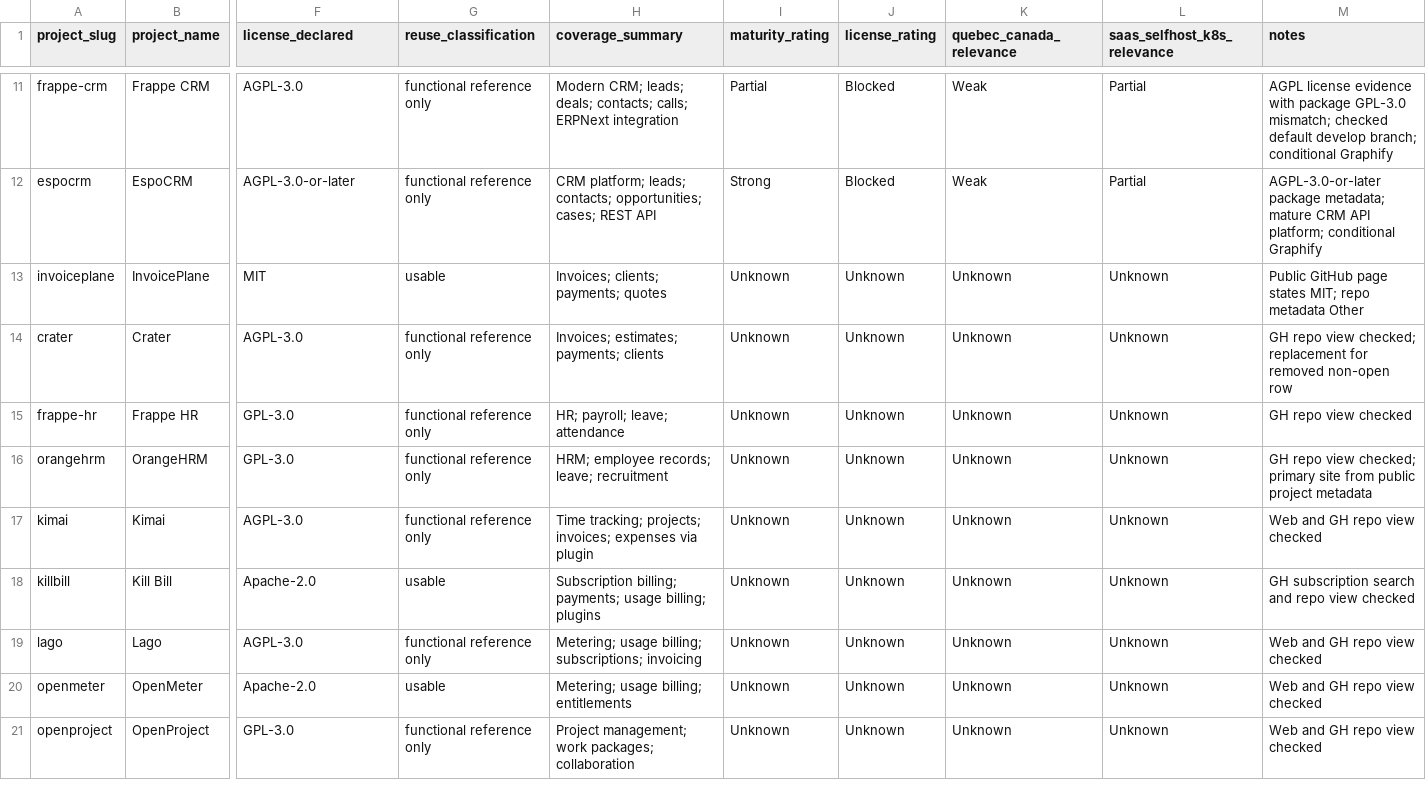
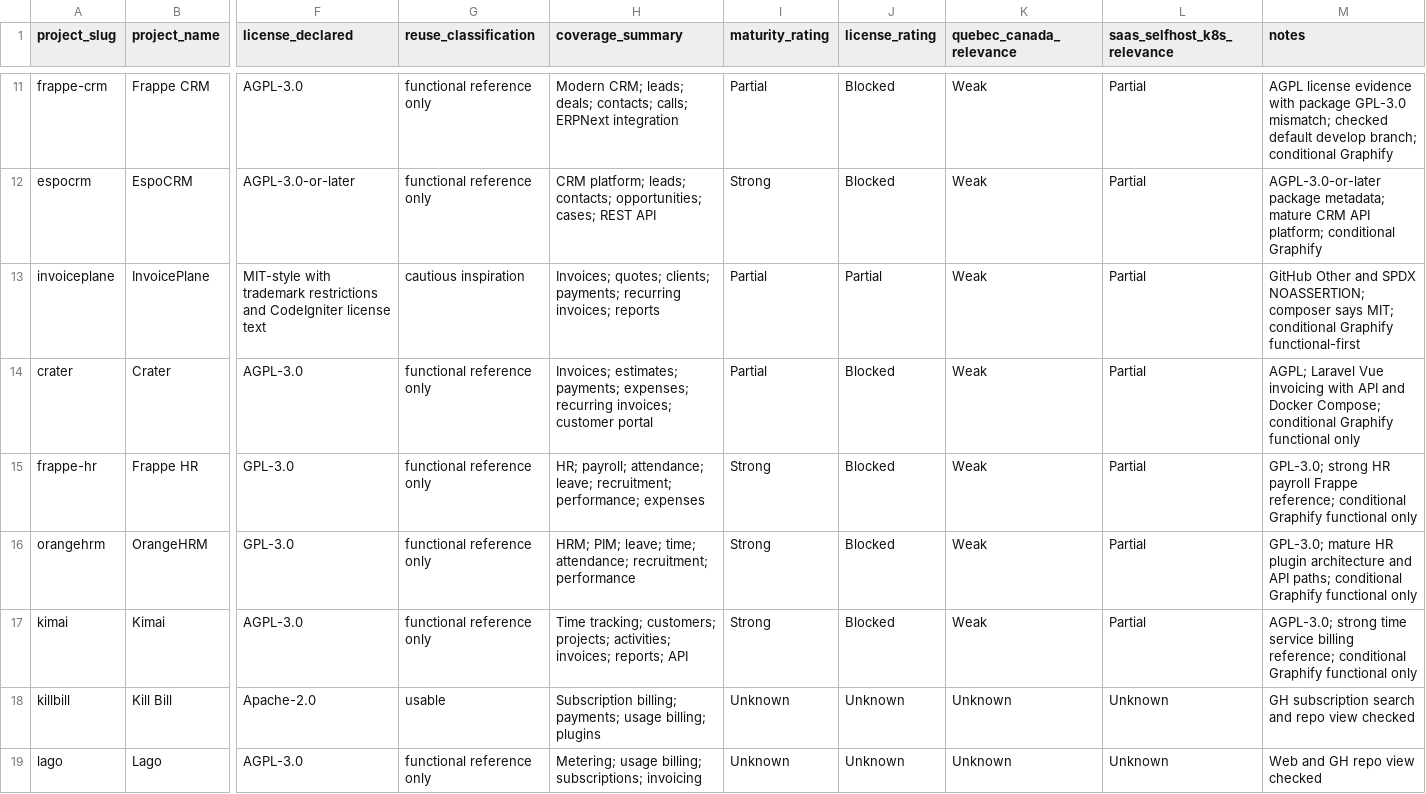
Before and after one commit to rhanka/openerp, a CSV file: docs/study/01-corpus/candidates.csv, drawn as a sheet; only a part is shown, gaps mark what is left out; the shorter side is filled out with more unchanged rows; the diff names each change by its address in the sheet, - before the commit and + after, or states it on an @@ line.

Commit message:
Assess finance HR and time candidates

```diff
--- a/docs/study/01-corpus/candidates.csv
+++ b/docs/study/01-corpus/candidates.csv
-F13 (license_declared): MIT
+F13 (license_declared): MIT-style with trademark restrictions and CodeIgniter license text
-G13 (reuse_classification): usable
+G13 (reuse_classification): cautious inspiration
-H13 (coverage_summary): Invoices; clients; payments; quotes
+H13 (coverage_summary): Invoices; quotes; clients; payments; recurring invoices; reports
-I13:I14 (maturity_rating): Unknown
+I13:I14 (maturity_rating): Partial
-J13 (license_rating): Unknown
+J13 (license_rating): Partial
-K13:K17 (quebec_canada_relevance): Unknown
+K13:K17 (quebec_canada_relevance): Weak
-L13:L17 (saas_selfhost_k8s_relevance): Unknown
+L13:L17 (saas_selfhost_k8s_relevance): Partial
-M13 (notes): Public GitHub page states MIT; repo metadata Other
+M13 (notes): GitHub Other and SPDX NOASSERTION; composer says MIT; conditional Graphify functional-first
-H14 (coverage_summary): …estimates; payments; clients
+H14 (coverage_summary): …estimates; payments; expenses; recurring invoices; customer portal
-J14:J17 (license_rating): Unknown
+J14:J17 (license_rating): Blocked
-M14 (notes): GH repo view checked; replacement for removed non-open row
+M14 (notes): AGPL; Laravel Vue invoicing with API and Docker Compose; conditional Graphify functional only
-H15 (coverage_summary): HR; payroll; leave; attendance
+H15 (coverage_summary): HR; payroll; attendance; leave; recruitment; performance; expenses
-I15:I17 (maturity_rating): Unknown
+I15:I17 (maturity_rating): Strong
-M15 (notes): GH repo view checked
+M15 (notes): GPL-3.0; strong HR payroll Frappe reference; conditional Graphify functional only
-H16 (coverage_summary): HRM; employee records; leave; recruitment
+H16 (coverage_summary): HRM; PIM; leave; time; attendance; recruitment; performance
-M16 (notes): GH repo view checked; primary site from public project metadata
+M16 (notes): GPL-3.0; mature HR plugin architecture and API paths; conditional Graphify functional only
-H17 (coverage_summary): Time tracking; projects; invoices; expenses via plugin
+H17 (coverage_summary): Time tracking; customers; projects; activities; invoices; reports; API
-M17 (notes): Web and GH repo view checked
+M17 (notes): AGPL-3.0; strong time service billing reference; conditional Graphify functional only
```
Also changed, not shown: 5 other files.
